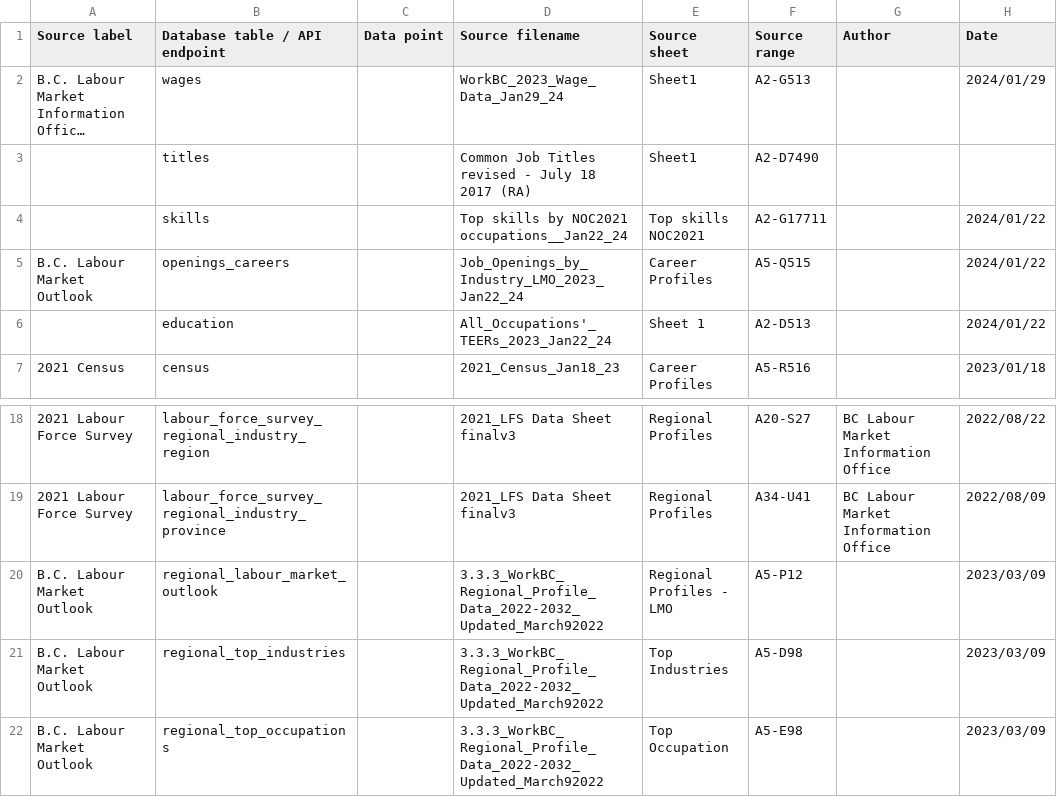
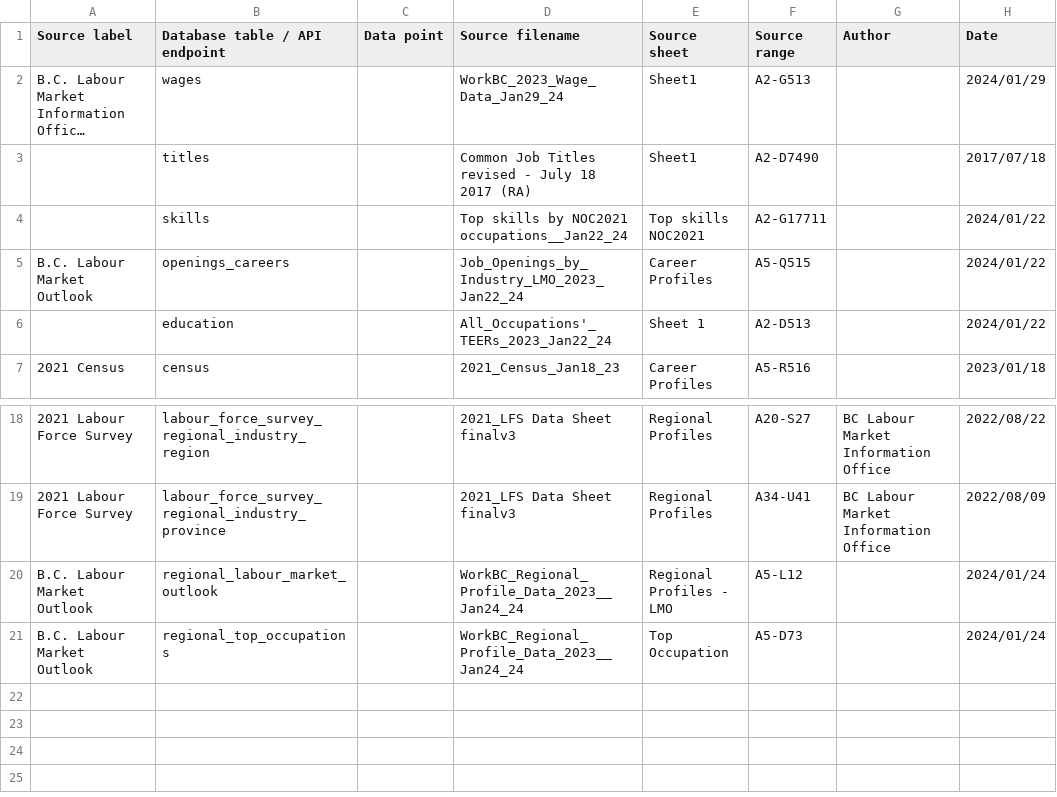
Before and after one commit to bcgov/workbc-ssot, a CSV file: migration/load/sources.csv, drawn as a sheet; only a part is shown, gaps mark what is left out; long unchanged cells end in …; removed rows and columns are numbered as before the commit, all else as after; the diff names each change by its address in the sheet, - before the commit and + after, or states it on an @@ line.

```diff
--- a/migration/load/sources.csv
+++ b/migration/load/sources.csv
-H3 (Date): (empty)
+H3 (Date): 2017/07/18
-D20 (Source filename): 3.3.3_WorkBC_Regional_Profile_Data_2022-2032_Updated_March92022
+D20 (Source filename): WorkBC_Regional_Profile_Data_2023__Jan24_24
-F20 (Source range): A5-P12
+F20 (Source range): A5-L12
-H20 (Date): 2023/03/09
+H20 (Date): 2024/01/24
-row 21: B.C. Labour Market Outlook | regional_top_industries |  | 3.3.3_WorkBC_Regional_Profile_Data_2022-2032_Updated_March92022 | Top Industries | A5-D98 |  | 2023/03/09
-D21 (Source filename): 3.3.3_WorkBC_Regional_Profile_Data_2022-2032_Updated_March92022
+D21 (Source filename): WorkBC_Regional_Profile_Data_2023__Jan24_24
-F21 (Source range): A5-E98
+F21 (Source range): A5-D73
-H21 (Date): 2023/03/09
+H21 (Date): 2024/01/24
```
Also changed, not shown: migration/load/regional_labour_market_outlook.csv, migration/load/regional_top_occupations.csv, 7 other files.
